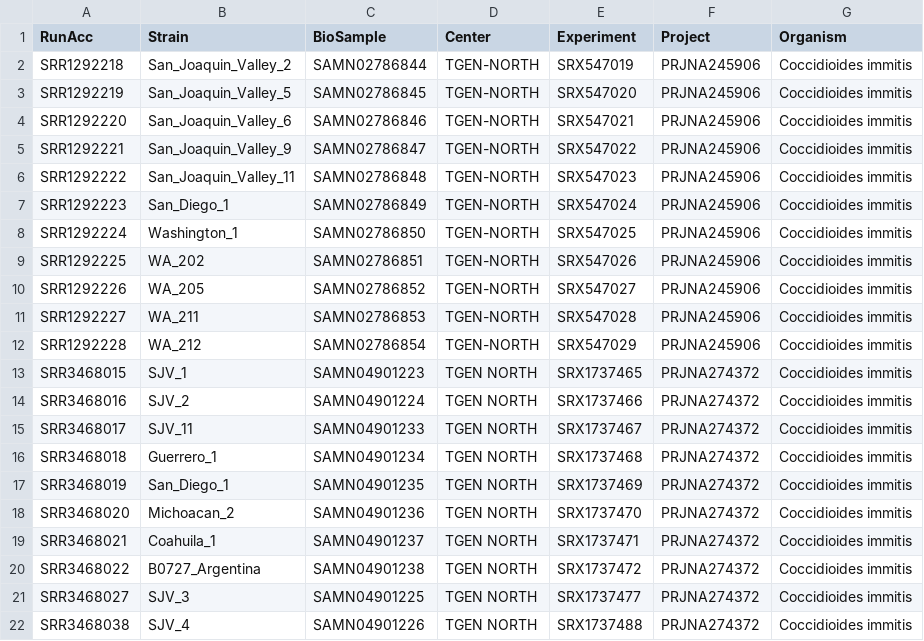
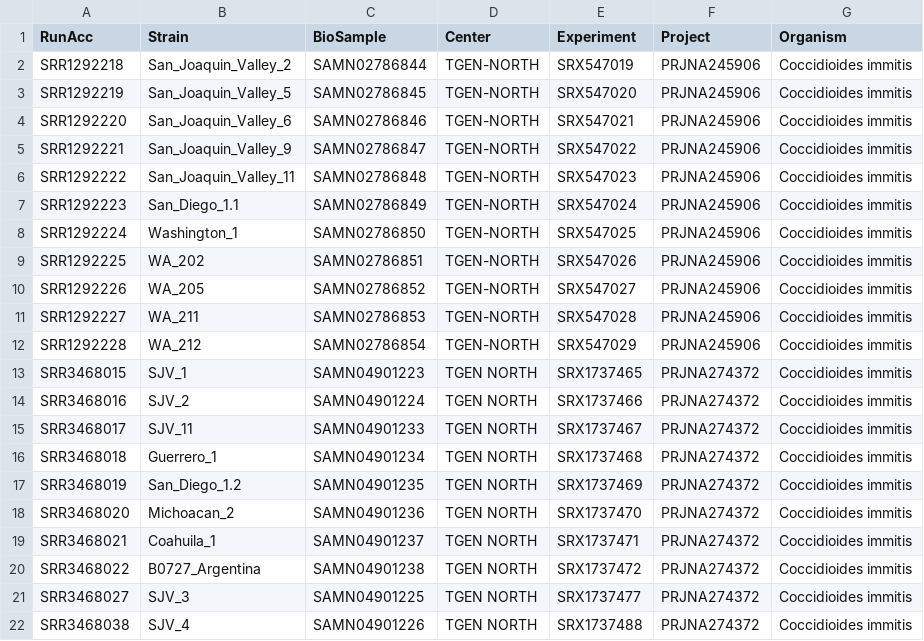
Before and after one commit to stajichlab/PopGenomics_Cimmitis, a CSV file: samples.csv, drawn as a sheet; only a part is shown.

Commit message:
separate the 2 San_Diego_1 samples with sep names

```diff
--- a/samples.csv
+++ b/samples.csv
@@ -6,3 +6,3 @@ SRR1292221,San_Joaquin_Valley_9,SAMN02786847,TGEN-NORTH,SRX547022,PRJNA245906,Co
 SRR1292222,San_Joaquin_Valley_11,SAMN02786848,TGEN-NORTH,SRX547023,PRJNA245906,Coccidioides immitis
-SRR1292223,San_Diego_1,SAMN02786849,TGEN-NORTH,SRX547024,PRJNA245906,Coccidioides immitis
+SRR1292223,San_Diego_1.1,SAMN02786849,TGEN-NORTH,SRX547024,PRJNA245906,Coccidioides immitis
 SRR1292224,Washington_1,SAMN02786850,TGEN-NORTH,SRX547025,PRJNA245906,Coccidioides immitis
@@ -16,3 +16,3 @@ SRR3468017,SJV_11,SAMN04901233,TGEN NORTH,SRX1737467,PRJNA274372,Coccidioides im
 SRR3468018,Guerrero_1,SAMN04901234,TGEN NORTH,SRX1737468,PRJNA274372,Coccidioides immitis
-SRR3468019,San_Diego_1,SAMN04901235,TGEN NORTH,SRX1737469,PRJNA274372,Coccidioides immitis
+SRR3468019,San_Diego_1.2,SAMN04901235,TGEN NORTH,SRX1737469,PRJNA274372,Coccidioides immitis
 SRR3468020,Michoacan_2,SAMN04901236,TGEN NORTH,SRX1737470,PRJNA274372,Coccidioides immitis
```
